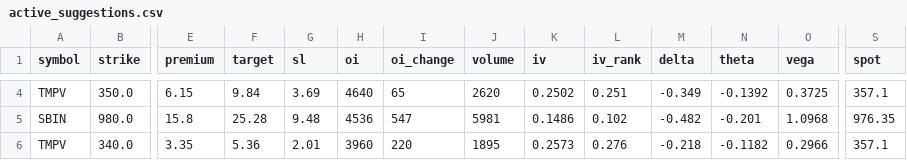
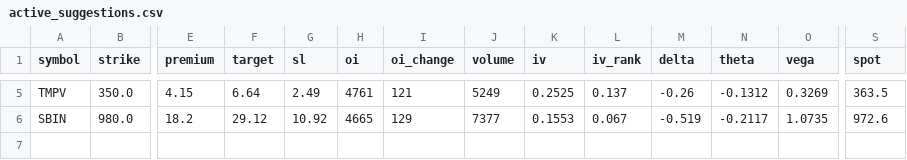
Before and after one commit to Vishalsnw/NIFTY_OPTIONS, a CSV file: active_suggestions.csv, drawn as a sheet; only a part is shown, gaps mark what is left out; removed rows and columns are numbered as before the commit, all else as after; rows hold the shown columns only; the diff covers the shown part only; the diff names each change by its address in the sheet, - before the commit and + after, or states it on an @@ line.

```diff
--- a/active_suggestions.csv
+++ b/active_suggestions.csv
-E5 (premium): 6.15
+E5 (premium): 4.15
-F5 (target): 9.84
+F5 (target): 6.64
-G5 (sl): 3.69
+G5 (sl): 2.49
-H5 (oi): 4640
+H5 (oi): 4761
-I5 (oi_change): 65
+I5 (oi_change): 121
-J5 (volume): 2620
+J5 (volume): 5249
-K5 (iv): 0.2502
+K5 (iv): 0.2525
-L5 (iv_rank): 0.251
+L5 (iv_rank): 0.137
-M5 (delta): -0.349
+M5 (delta): -0.26
-N5 (theta): -0.1392
+N5 (theta): -0.1312
-O5 (vega): 0.3725
+O5 (vega): 0.3269
-S5 (spot): 357.1
+S5 (spot): 363.5
-E6 (premium): 15.8
+E6 (premium): 18.2
-F6 (target): 25.28
+F6 (target): 29.12
-G6 (sl): 9.48
+G6 (sl): 10.92
-H6 (oi): 4536
+H6 (oi): 4665
-I6 (oi_change): 547
+I6 (oi_change): 129
-J6 (volume): 5981
+J6 (volume): 7377
-K6 (iv): 0.1486
+K6 (iv): 0.1553
-L6 (iv_rank): 0.102
+L6 (iv_rank): 0.067
-M6 (delta): -0.482
+M6 (delta): -0.519
-N6 (theta): -0.201
+N6 (theta): -0.2117
-O6 (vega): 1.0968
+O6 (vega): 1.0735
-S6 (spot): 976.35
+S6 (spot): 972.6
-row 6: TMPV | 340.0 | 3.35 | 5.36 | 2.01 | 3960 | 220 | 1895 | 0.2573 | 0.276 | -0.218 | -0.1182 | 0.2966 | 357.1
```
Also changed, not shown: 1 added row and 28 edited cells elsewhere in this file.
